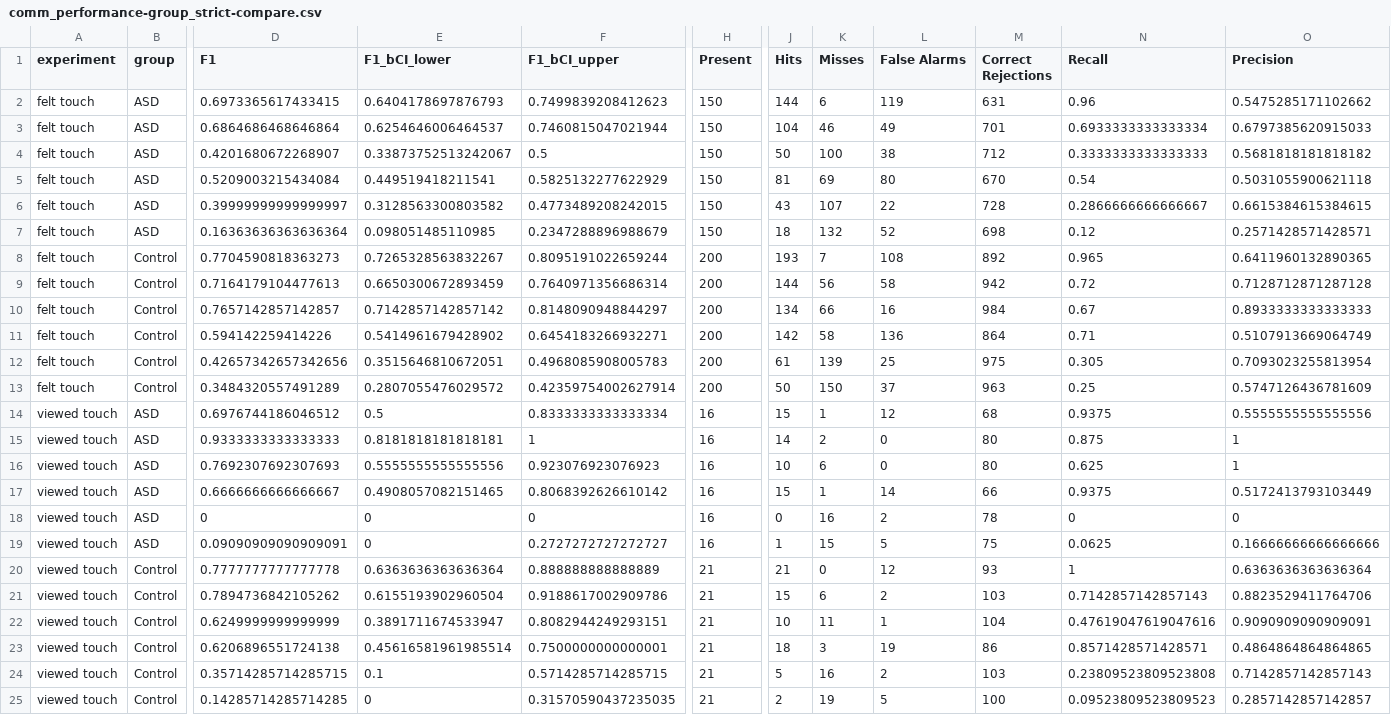
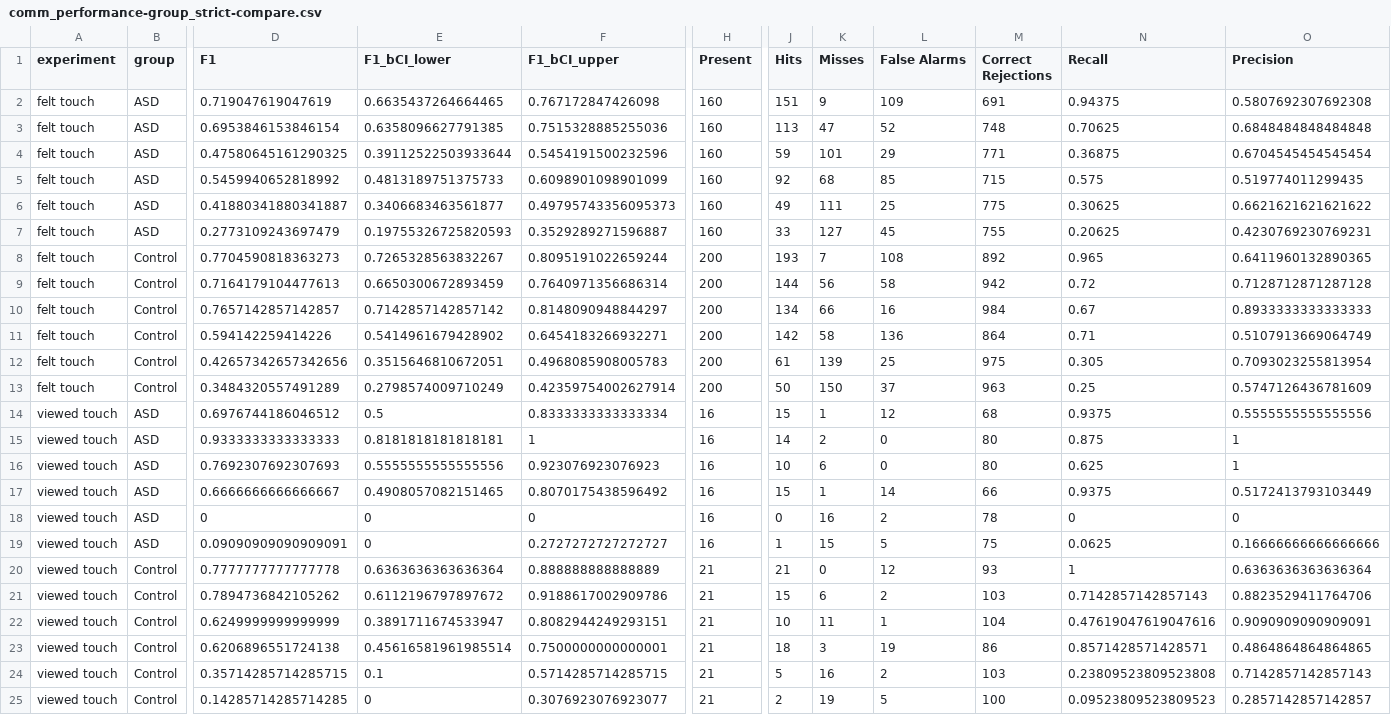
Before and after one commit to SDAMcIntyre/Touch_com_asd, a CSV file: Data/processed/comm_performance-group_strict-compare.csv, drawn as a sheet; only a part is shown, gaps mark what is left out; removed rows and columns are numbered as before the commit, all else as after; rows hold the shown columns only; the diff names each change by its address in the sheet, - before the commit and + after, or states it on an @@ line.

```diff
--- a/Data/processed/comm_performance-group_strict-compare.csv
+++ b/Data/processed/comm_performance-group_strict-compare.csv
-row 2: felt touch | ASD | 0.6973365617433415 | 0.6404178697876793 | 0.7499839208412623 | 150 | 144 | 6 | 119 | 631 | 0.96 | 0.5475285171102662
-row 3: felt touch | ASD | 0.6864686468646864 | 0.6254646006464537 | 0.7460815047021944 | 150 | 104 | 46 | 49 | 701 | 0.6933333333333334 | 0.6797385620915033
+row 2: felt touch | ASD | 0.719047619047619 | 0.6635437264664465 | 0.767172847426098 | 160 | 151 | 9 | 109 | 691 | 0.94375 | 0.5807692307692308
+row 3: felt touch | ASD | 0.6953846153846154 | 0.6358096627791385 | 0.7515328885255036 | 160 | 113 | 47 | 52 | 748 | 0.70625 | 0.6848484848484848
-D4 (F1): 0.4201680672268907
+D4 (F1): 0.47580645161290325
-E4 (F1_bCI_lower): 0.33873752513242067
+E4 (F1_bCI_lower): 0.39112522503933644
-F4 (F1_bCI_upper): 0.5
+F4 (F1_bCI_upper): 0.5454191500232596
-H4 (Present): 150
+H4 (Present): 160
-J4 (Hits): 50
+J4 (Hits): 59
-K4 (Misses): 100
+K4 (Misses): 101
-L4 (False Alarms): 38
+L4 (False Alarms): 29
-M4 (Correct Rejections): 712
+M4 (Correct Rejections): 771
-N4 (Recall): 0.3333333333333333
+N4 (Recall): 0.36875
-O4 (Precision): 0.5681818181818182
+O4 (Precision): 0.6704545454545454
-row 5: felt touch | ASD | 0.5209003215434084 | 0.449519418211541 | 0.5825132277622929 | 150 | 81 | 69 | 80 | 670 | 0.54 | 0.5031055900621118
-row 6: felt touch | ASD | 0.39999999999999997 | 0.3128563300803582 | 0.4773489208242015 | 150 | 43 | 107 | 22 | 728 | 0.2866666666666667 | 0.6615384615384615
-row 7: felt touch | ASD | 0.16363636363636364 | 0.098051485110985 | 0.2347288896988679 | 150 | 18 | 132 | 52 | 698 | 0.12 | 0.2571428571428571
+row 5: felt touch | ASD | 0.5459940652818992 | 0.4813189751375733 | 0.6098901098901099 | 160 | 92 | 68 | 85 | 715 | 0.575 | 0.519774011299435
+row 6: felt touch | ASD | 0.41880341880341887 | 0.3406683463561877 | 0.49795743356095373 | 160 | 49 | 111 | 25 | 775 | 0.30625 | 0.6621621621621622
+row 7: felt touch | ASD | 0.2773109243697479 | 0.19755326725820593 | 0.3529289271596887 | 160 | 33 | 127 | 45 | 755 | 0.20625 | 0.4230769230769231
-E13 (F1_bCI_lower): 0.2807055476029572
+E13 (F1_bCI_lower): 0.2798574009710249
-F17 (F1_bCI_upper): 0.8068392626610142
+F17 (F1_bCI_upper): 0.8070175438596492
-E21 (F1_bCI_lower): 0.6155193902960504
+E21 (F1_bCI_lower): 0.6112196797897672
-F25 (F1_bCI_upper): 0.31570590437235035
+F25 (F1_bCI_upper): 0.3076923076923077
```
Also changed, not shown: Data/primary/live_valid-anon-indiv-data.csv, Data/processed/PIDs-included-in-strict-subsets.csv, 6 other files.
